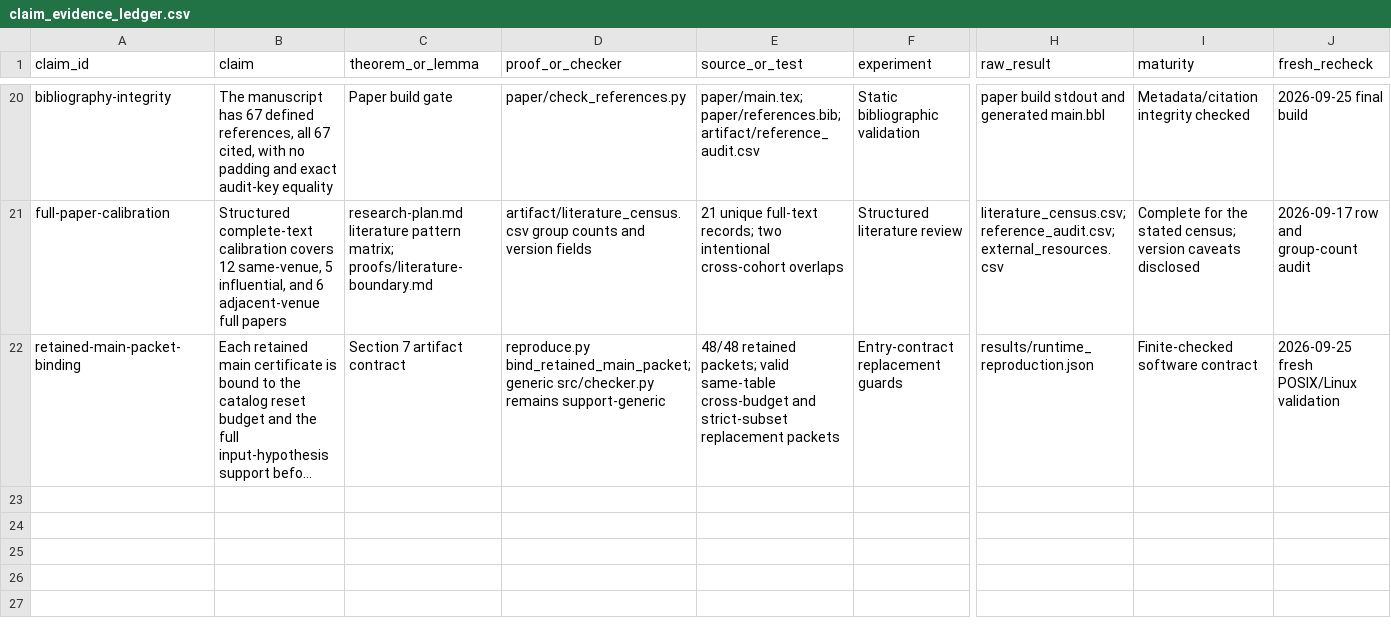
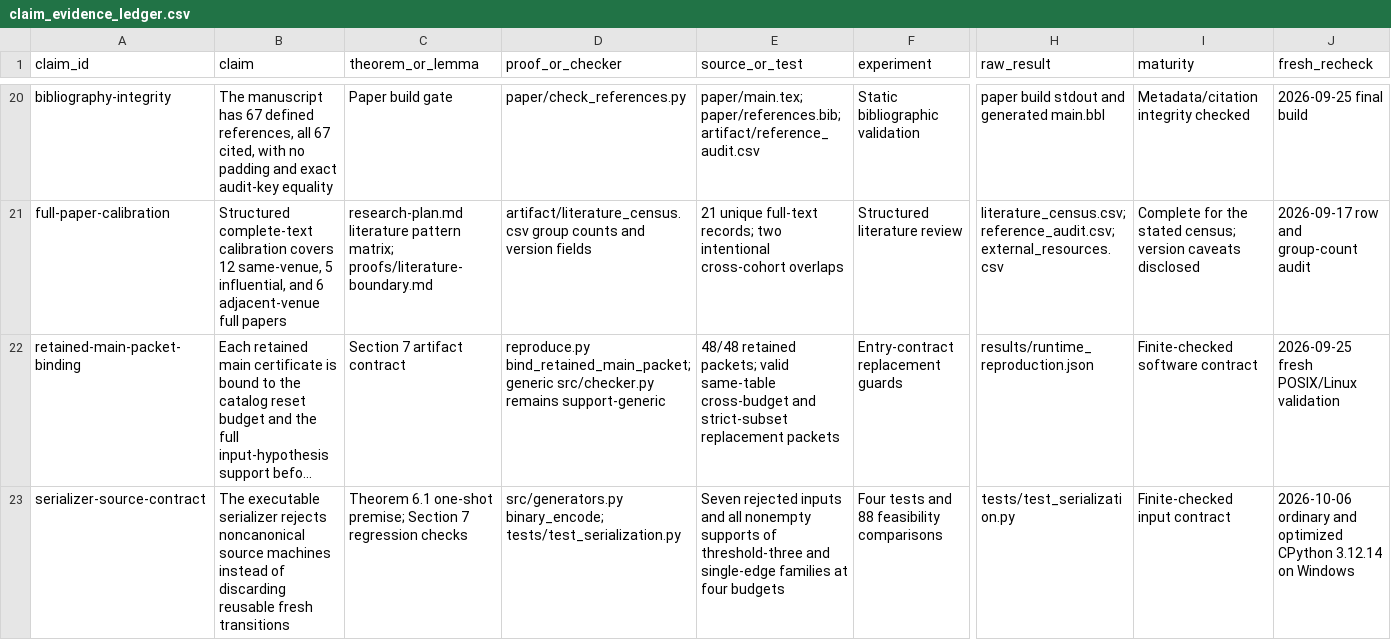
Before and after one commit to Haoyi-Zhang/ResetCover-code, a CSV file: claim_evidence_ledger.csv, drawn as a sheet; only a part is shown, gaps mark what is left out; long unchanged cells end in …; rows hold the shown columns only; the diff names each change by its address in the sheet, - before the commit and + after, or states it on an @@ line.

Commit message:
Synchronize repaired artifact and retained experiment outputs

```diff
--- a/claim_evidence_ledger.csv
+++ b/claim_evidence_ledger.csv
+row 23: serializer-source-contract | The executable serializer rejects noncanonical source machines instead of discarding reusable fresh transitions | Theorem 6.1 one-shot premise; Section 7 regression checks | src/generators.py binary_encode; tests/test_serialization.py | Seven rejected inputs and all nonempty supports of threshold-three and single-edge families at four budgets | Four tests and 88 feasibility comparisons | tests/test_serialization.py | Finite-checked input contract | 2026-10-06 ordinary and optimized CPython 3.12.14 on Windows
```
Also changed, not shown: 6 other files.
